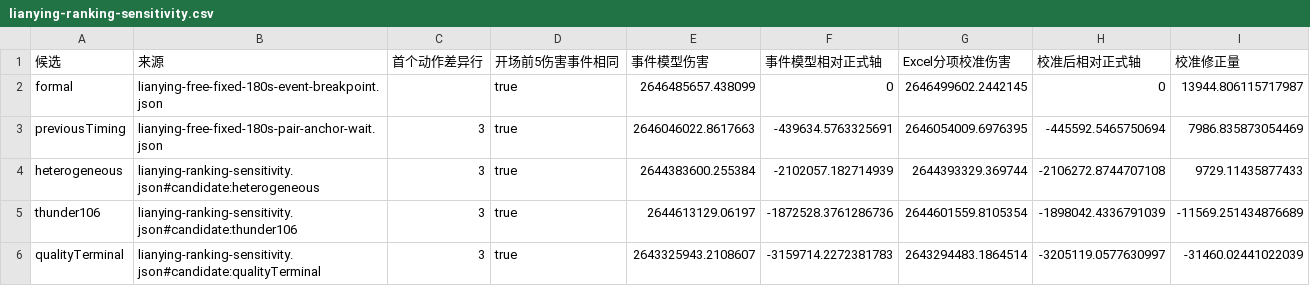
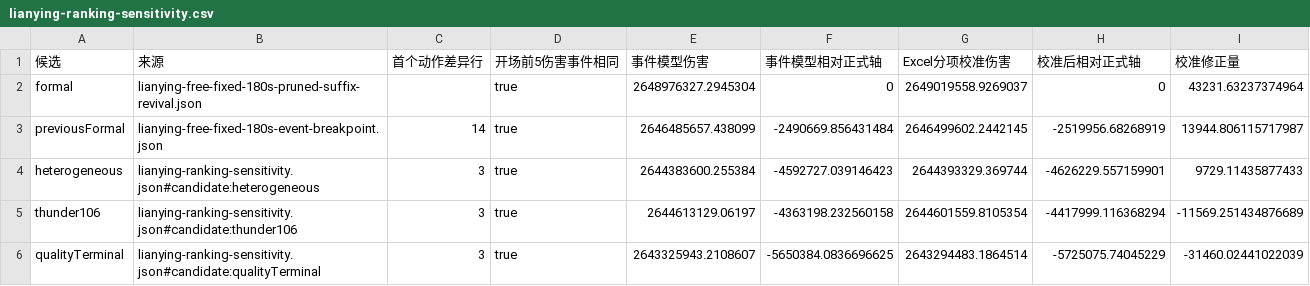
Before and after one commit to Jace0715hub/tiance-cw-lianying-simulator, a CSV file: output/lianying-ranking-sensitivity.csv, drawn as a sheet.

```diff
--- a/output/lianying-ranking-sensitivity.csv
+++ b/output/lianying-ranking-sensitivity.csv
@@ -1,6 +1,6 @@
 候选,来源,首个动作差异行,开场前5伤害事件相同,事件模型伤害,事件模型相对正式轴,Excel分项校准伤害,校准后相对正式轴,校准修正量
-formal,lianying-free-fixed-180s-event-breakpoint.json,,true,2646485657.438099,0,2646499602.2442145,0,13944.806115717987
-previousTiming,lianying-free-fixed-180s-pair-anchor-wait.json,3,true,2646046022.8617663,-439634.5763325691,2646054009.6976395,-445592.5465750694,7986.835873054469
-heterogeneous,lianying-ranking-sensitivity.json#candidate:heterogeneous,3,true,2644383600.255384,-2102057.182714939,2644393329.369744,-2106272.8744707108,9729.11435877433
-thunder106,lianying-ranking-sensitivity.json#candidate:thunder106,3,true,2644613129.06197,-1872528.3761286736,2644601559.8105354,-1898042.4336791039,-11569.251434876689
-qualityTerminal,lianying-ranking-sensitivity.json#candidate:qualityTerminal,3,true,2643325943.2108607,-3159714.2272381783,2643294483.1864514,-3205119.0577630997,-31460.02441022039
+formal,lianying-free-fixed-180s-pruned-suffix-revival.json,,true,2648976327.2945304,0,2649019558.9269037,0,43231.63237374964
+previousFormal,lianying-free-fixed-180s-event-breakpoint.json,14,true,2646485657.438099,-2490669.856431484,2646499602.2442145,-2519956.68268919,13944.806115717987
+heterogeneous,lianying-ranking-sensitivity.json#candidate:heterogeneous,3,true,2644383600.255384,-4592727.039146423,2644393329.369744,-4626229.557159901,9729.11435877433
+thunder106,lianying-ranking-sensitivity.json#candidate:thunder106,3,true,2644613129.06197,-4363198.232560158,2644601559.8105354,-4417999.116368294,-11569.251434876689
+qualityTerminal,lianying-ranking-sensitivity.json#candidate:qualityTerminal,3,true,2643325943.2108607,-5650384.0836696625,2643294483.1864514,-5725075.74045229,-31460.02441022039
```
Also changed, not shown: output/lianying-event-timing-robustness.csv, 17 other files.
